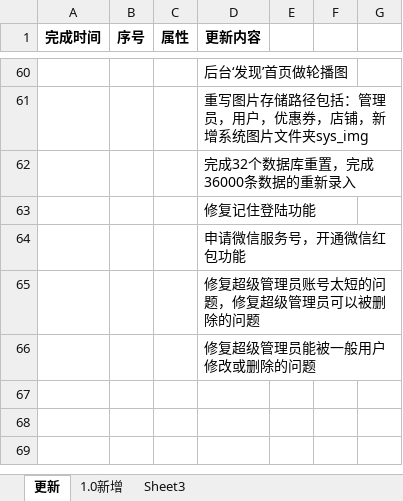
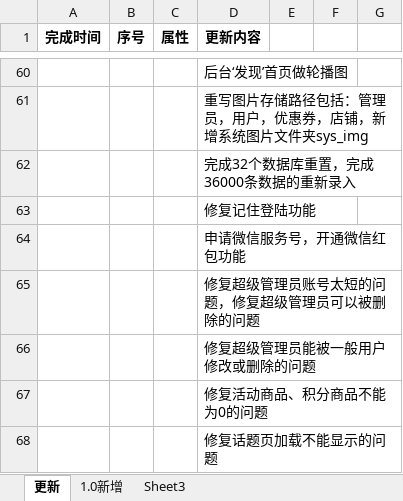
Before and after one commit to Catfeeds/1pqvf_ovfsddfsfdfengfhg, an Excel workbook: 更新记录.xlsx, sheet 更新, drawn as a sheet; only a part is shown, gaps mark what is left out; values as stored, in another font and other column widths than the file's, no borders; the diff names each change by its address in the sheet, - before the commit and + after, or states it on an @@ line.

```diff
--- a/更新记录.xlsx (sheet 更新)
+++ b/更新记录.xlsx (sheet 更新)
+row 67:  |  |  | 修复活动商品、积分商品不能为0的问题
+row 68:  |  |  | 修复话题页加载不能显示的问题
```
Also changed, not shown: 25 other files.
